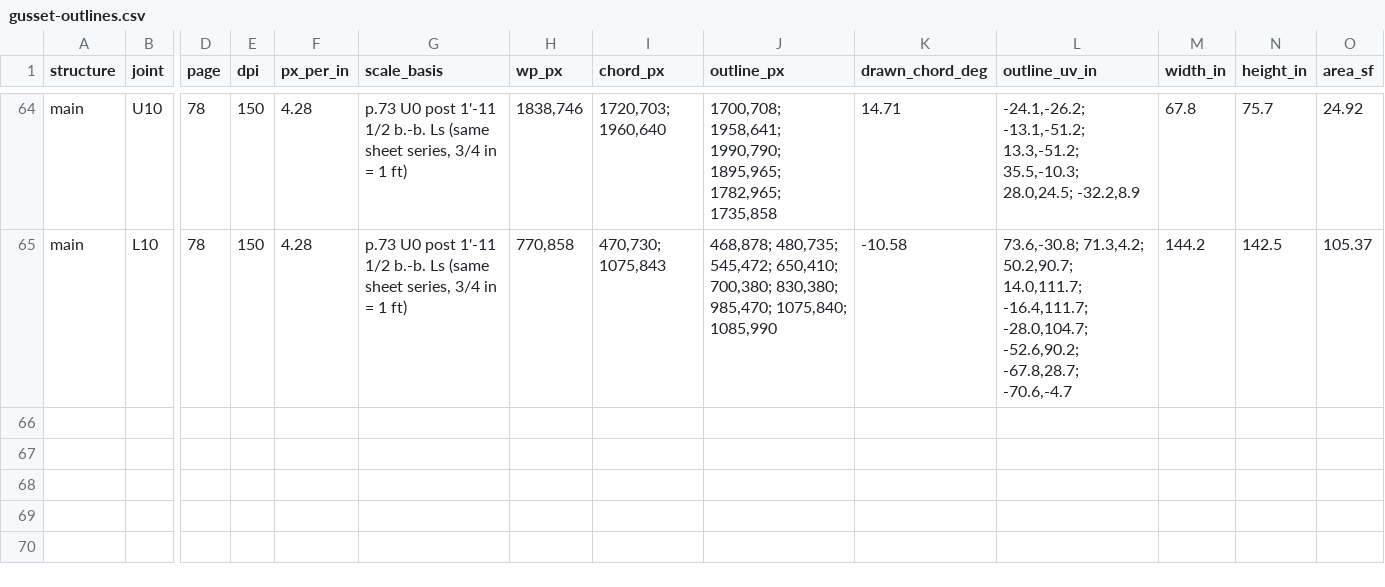
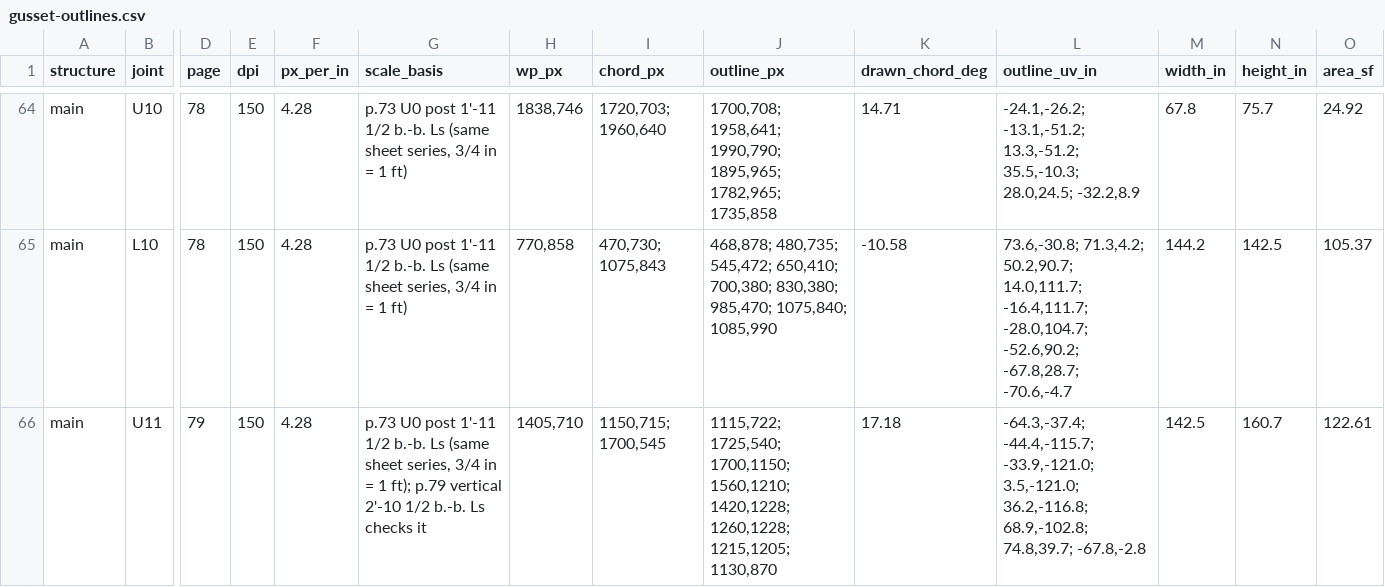
Before and after one commit to jefswat/Steel-Bridge-Bim, a CSV file: docs/plan-data/ptc-delaware-river/connections/gusset-outlines.csv, drawn as a sheet; only a part is shown, gaps mark what is left out; rows hold the shown columns only; the diff names each change by its address in the sheet, - before the commit and + after, or states it on an @@ line.

```diff
--- a/docs/plan-data/ptc-delaware-river/connections/gusset-outlines.csv
+++ b/docs/plan-data/ptc-delaware-river/connections/gusset-outlines.csv
+row 66: main | U11 | 79 | 150 | 4.28 | p.73 U0 post 1'-11 1/2 b.-b. Ls (same sheet series, 3/4 in = 1 ft); p.79 vertical 2'-10 1/2 b.-b. Ls checks it | 1405,710 | 1150,715; 1700,545 | 1115,722; 1725,540; 1700,1150; 1560,1210; 1420,1228; 1260,1228; 1215,1205; 1130,870 | 17.18 | -64.3,-37.4; -44.4,-115.7; -33.9,-121.0; 3.5,-121.0; 36.2,-116.8; 68.9,-102.8; 74.8,39.7; -67.8,-2.8 | 142.5 | 160.7 | 122.61
```
